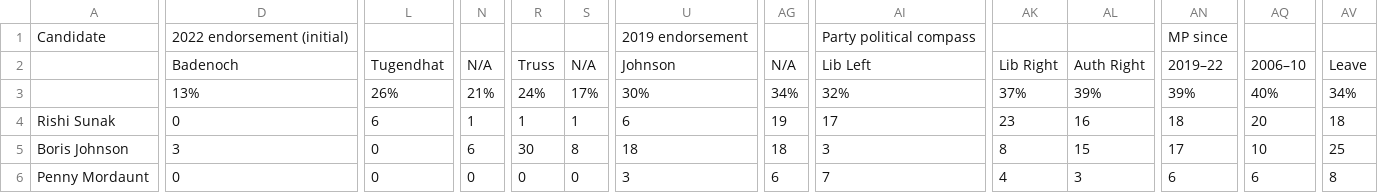
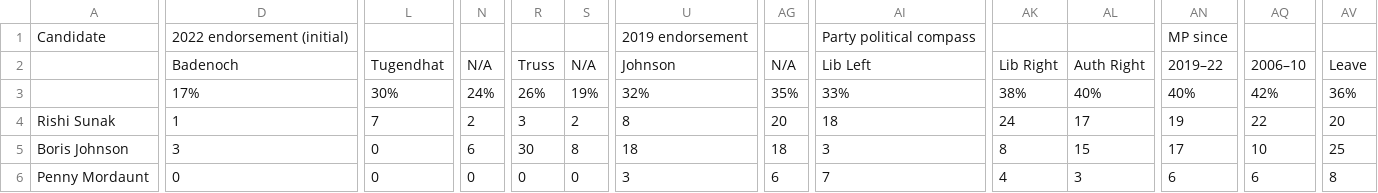
Before and after one commit to tomviner/scrape-tory-nominations, a CSV file: smarkets-leaderboard.csv, drawn as a sheet; only a part is shown, gaps mark what is left out; the diff covers the shown part only; the diff names each change by its address in the sheet, - before the commit and + after, or states it on an @@ line.

```diff
--- a/smarkets-leaderboard.csv
+++ b/smarkets-leaderboard.csv
-D3: 13%
+D3: 17%
-L3: 26%
+L3: 30%
-N3: 21%
+N3: 24%
-R3: 24%
+R3: 26%
-S3: 17%
+S3: 19%
-U3: 30%
+U3: 32%
-AG3: 34%
+AG3: 35%
-AI3: 32%
+AI3: 33%
-AK3: 37%
+AK3: 38%
-AL3: 39%
+AL3: 40%
-AN3: 39%
+AN3: 40%
-AQ3: 40%
+AQ3: 42%
-AV3: 34%
+AV3: 36%
-D4: 0
+D4: 1
-L4: 6
+L4: 7
-N4: 1
+N4: 2
-R4: 1
+R4: 3
-S4: 1
+S4: 2
-U4: 6
+U4: 8
-AG4: 19
+AG4: 20
-AI4: 17
+AI4: 18
-AK4: 23
+AK4: 24
-AL4: 16
+AL4: 17
-AN4: 18
+AN4: 19
-AQ4: 20
+AQ4: 22
-AV4: 18
+AV4: 20
```
Also changed, not shown: 20 edited cells elsewhere in this file, noms.csv, smarkets-endorsements.csv.
